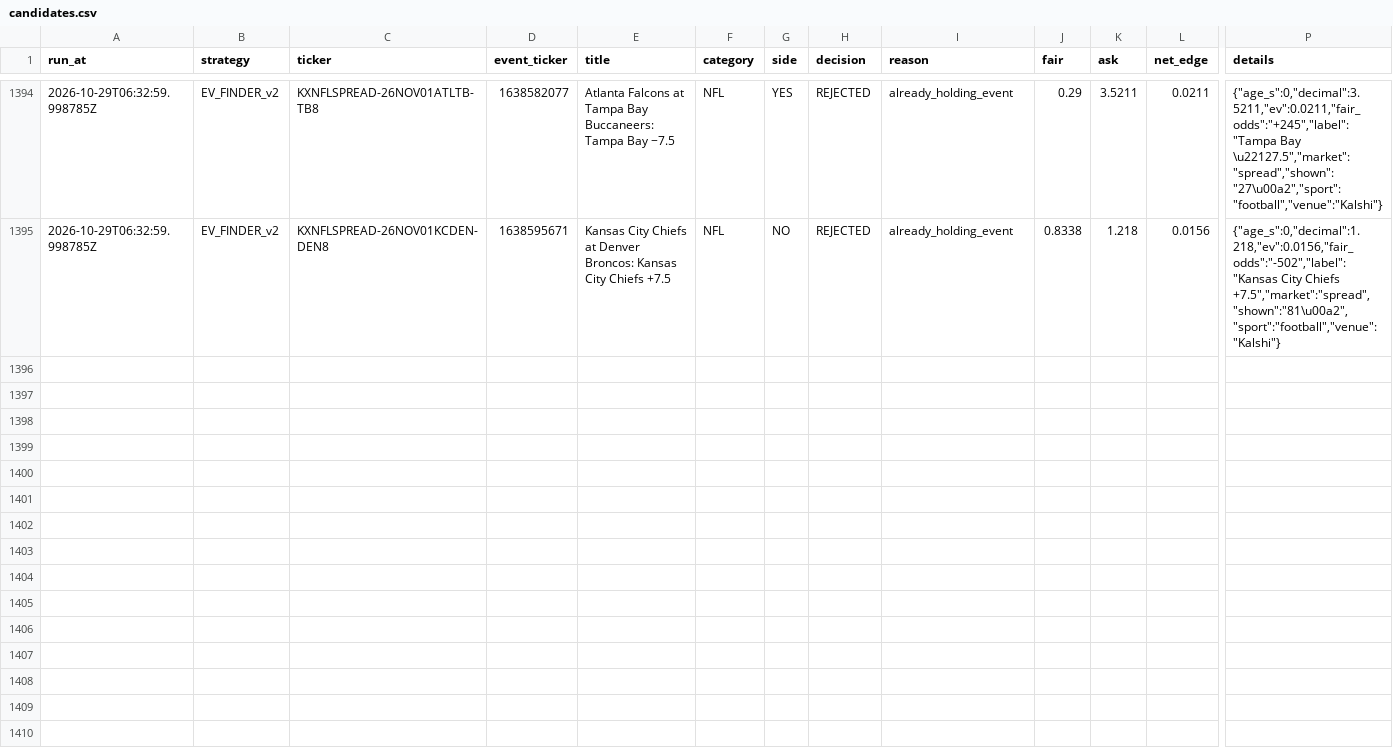
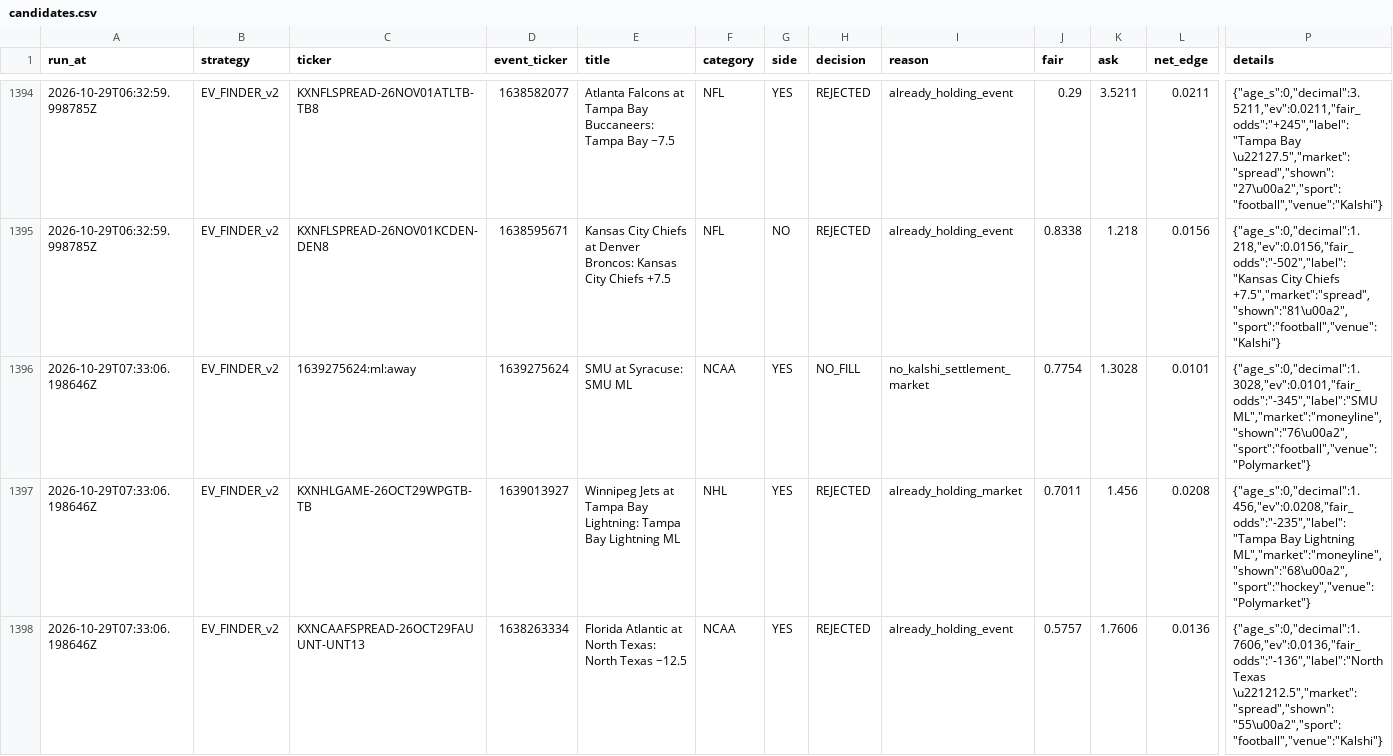
Before and after one commit to colebeasley10-glitch/pm-edge, a CSV file: research_lab/data/EV_FINDER_v2/candidates.csv, drawn as a sheet; only a part is shown, gaps mark what is left out; rows hold the shown columns only; the diff covers the shown part only; the diff names each change by its address in the sheet, - before the commit and + after, or states it on an @@ line.

Commit message:
Research Lab round [skip ci]

```diff
--- a/research_lab/data/EV_FINDER_v2/candidates.csv
+++ b/research_lab/data/EV_FINDER_v2/candidates.csv
+row 1396: 2026-10-29T07:33:06.198646Z | EV_FINDER_v2 | 1639275624:ml:away | 1639275624 | SMU at Syracuse: SMU ML | NCAA | YES | NO_FILL | no_kalshi_settlement_market | 0.7754 | 1.3028 | 0.0101 | {"age_s":0,"decimal":1.3028,"ev":0.0101,"fair_odds":"-345","label":"SMU ML","market":"moneyline","shown":"76\u00a2","sport":"football","venue":"Polymarket"}
+row 1397: 2026-10-29T07:33:06.198646Z | EV_FINDER_v2 | KXNHLGAME-26OCT29WPGTB-TB | 1639013927 | Winnipeg Jets at Tampa Bay Lightning: Tampa Bay Lightning ML | NHL | YES | REJECTED | already_holding_market | 0.7011 | 1.456 | 0.0208 | {"age_s":0,"decimal":1.456,"ev":0.0208,"fair_odds":"-235","label":"Tampa Bay Lightning ML","market":"moneyline","shown":"68\u00a2","sport":"hockey","venue":"Polymarket"}
+row 1398: 2026-10-29T07:33:06.198646Z | EV_FINDER_v2 | KXNCAAFSPREAD-26OCT29FAUUNT-UNT13 | 1638263334 | Florida Atlantic at North Texas: North Texas −12.5 | NCAA | YES | REJECTED | already_holding_event | 0.5757 | 1.7606 | 0.0136 | {"age_s":0,"decimal":1.7606,"ev":0.0136,"fair_odds":"-136","label":"North Texas \u221212.5","market":"spread","shown":"55\u00a2","sport":"football","venue":"Kalshi"}
```
Also changed, not shown: 2 added rows elsewhere in this file, research_lab/data/EV_FINDER_v2/positions.csv, research_lab/data/EV_FINDER_v3/candidates.csv, 11 other files.
